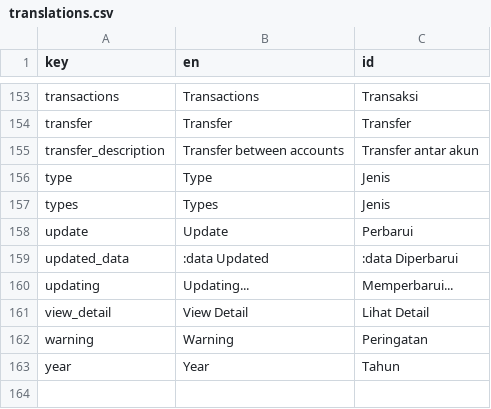
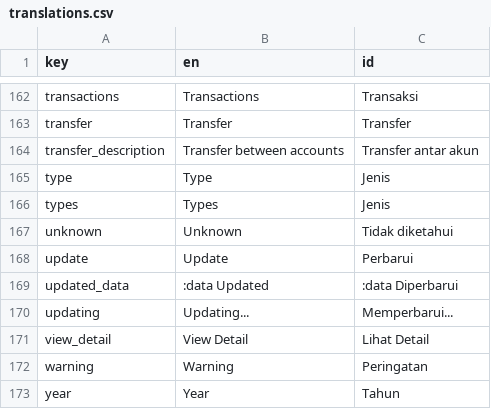
Before and after one commit to zlnew/expense-tracker, a CSV file: lang/translations.csv, drawn as a sheet; only a part is shown, gaps mark what is left out; the diff covers the shown part only; the diff names each change by its address in the sheet, - before the commit and + after, or states it on an @@ line.

```diff
--- a/lang/translations.csv
+++ b/lang/translations.csv
+row 167: unknown | Unknown | Tidak diketahui
```
Also changed, not shown: 9 added rows elsewhere in this file, 15 other files.
